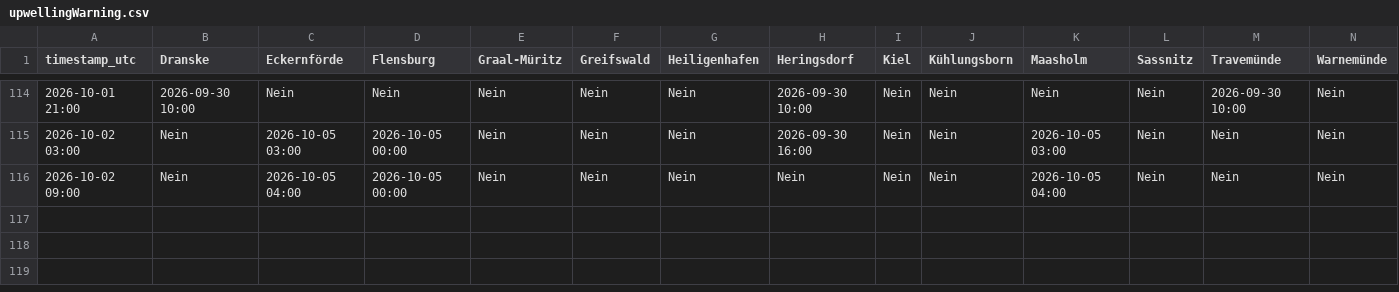
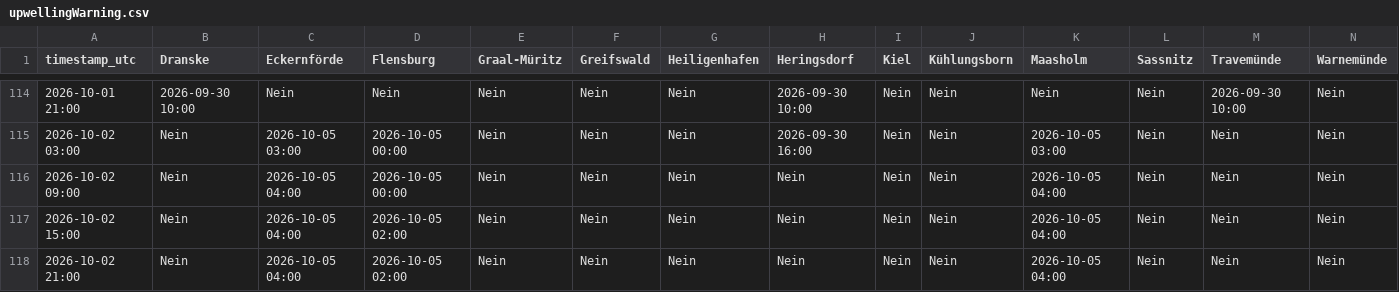
Before and after one commit to sw-of/detectUpwellingBaltic, a CSV file: upwellingWarning.csv, drawn as a sheet; only a part is shown, gaps mark what is left out; rows hold the shown columns only; the diff names each change by its address in the sheet, - before the commit and + after, or states it on an @@ line.

```diff
--- a/upwellingWarning.csv
+++ b/upwellingWarning.csv
+row 117: 2026-10-02 15:00 | Nein | 2026-10-05 04:00 | 2026-10-05 02:00 | Nein | Nein | Nein | Nein | Nein | Nein | 2026-10-05 04:00 | Nein | Nein | Nein
+row 118: 2026-10-02 21:00 | Nein | 2026-10-05 04:00 | 2026-10-05 02:00 | Nein | Nein | Nein | Nein | Nein | Nein | 2026-10-05 04:00 | Nein | Nein | Nein
```
Also changed, not shown: archive/dranske/status_log.csv, archive/eckernfoerde/status_log.csv, 43 other files.
